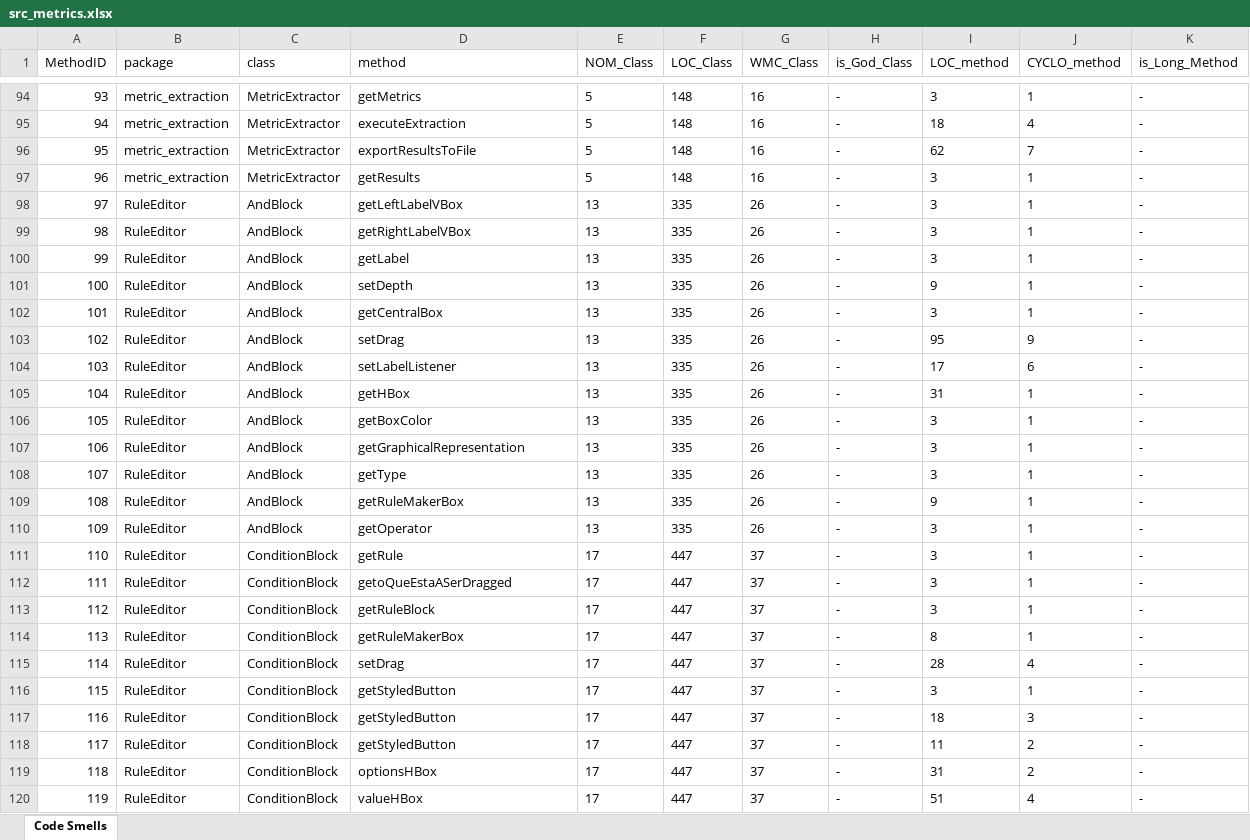
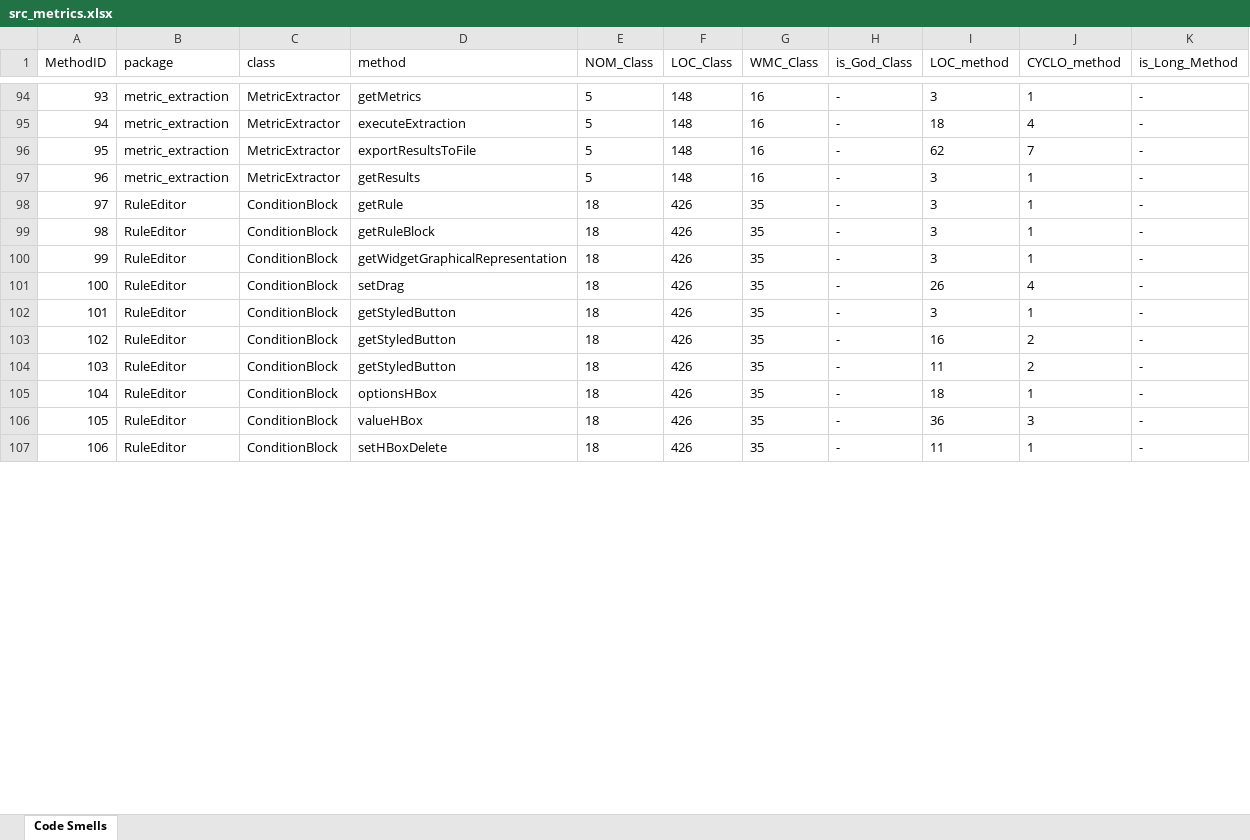
Before and after one commit to miguel-arrf/ES-2Sem-2021-Grupo-1, an Excel workbook: src/src_metrics.xlsx, sheet Code Smells, drawn as a sheet; only a part is shown, gaps mark what is left out; values as stored, in another font and other column widths than the file's, no borders; removed rows and columns are numbered as before the commit, all else as after; the diff covers the shown part only; the diff names each change by its address in the sheet, - before the commit and + after, or states it on an @@ line.

```diff
--- a/src/src_metrics.xlsx (sheet Code Smells)
+++ b/src/src_metrics.xlsx (sheet Code Smells)
@@ column A (MethodID) renumbered from row 29 down @@
-row 98: 97 | RuleEditor | AndBlock | getLeftLabelVBox | 13 | 335 | 26 | - | 3 | 1 | -
-row 99: 98 | RuleEditor | AndBlock | getRightLabelVBox | 13 | 335 | 26 | - | 3 | 1 | -
-row 100: 99 | RuleEditor | AndBlock | getLabel | 13 | 335 | 26 | - | 3 | 1 | -
-row 101: 100 | RuleEditor | AndBlock | setDepth | 13 | 335 | 26 | - | 9 | 1 | -
-row 102: 101 | RuleEditor | AndBlock | getCentralBox | 13 | 335 | 26 | - | 3 | 1 | -
-row 103: 102 | RuleEditor | AndBlock | setDrag | 13 | 335 | 26 | - | 95 | 9 | -
-row 104: 103 | RuleEditor | AndBlock | setLabelListener | 13 | 335 | 26 | - | 17 | 6 | -
-row 105: 104 | RuleEditor | AndBlock | getHBox | 13 | 335 | 26 | - | 31 | 1 | -
-row 106: 105 | RuleEditor | AndBlock | getBoxColor | 13 | 335 | 26 | - | 3 | 1 | -
-row 107: 106 | RuleEditor | AndBlock | getGraphicalRepresentation | 13 | 335 | 26 | - | 3 | 1 | -
-row 108: 107 | RuleEditor | AndBlock | getType | 13 | 335 | 26 | - | 3 | 1 | -
-row 109: 108 | RuleEditor | AndBlock | getRuleMakerBox | 13 | 335 | 26 | - | 9 | 1 | -
-row 110: 109 | RuleEditor | AndBlock | getOperator | 13 | 335 | 26 | - | 3 | 1 | -
-E98:E100 (NOM_Class): 17
+E98:E100 (NOM_Class): 18
-F98:F100 (LOC_Class): 447
+F98:F100 (LOC_Class): 426
-G98:G100 (WMC_Class): 37
+G98:G100 (WMC_Class): 35
-D99 (method): getoQueEstaASerDragged
+D99 (method): getRuleBlock
-D100 (method): getRuleBlock
+D100 (method): getWidgetGraphicalRepresentation
-row 114: 113 | RuleEditor | ConditionBlock | getRuleMakerBox | 17 | 447 | 37 | - | 8 | 1 | -
-E101:E106 (NOM_Class): 17
+E101:E106 (NOM_Class): 18
-F101:F106 (LOC_Class): 447
+F101:F106 (LOC_Class): 426
-G101:G106 (WMC_Class): 37
+G101:G106 (WMC_Class): 35
-I101 (LOC_method): 28
+I101 (LOC_method): 26
-I103 (LOC_method): 18
+I103 (LOC_method): 16
-J103 (CYCLO_method): 3
+J103 (CYCLO_method): 2
-I105 (LOC_method): 31
+I105 (LOC_method): 18
-J105 (CYCLO_method): 2
+J105 (CYCLO_method): 1
-I106 (LOC_method): 51
+I106 (LOC_method): 36
-J106 (CYCLO_method): 4
+J106 (CYCLO_method): 3
+row 107: 106 | RuleEditor | ConditionBlock | setHBoxDelete | 18 | 426 | 35 | - | 11 | 1 | -
```
Also changed, not shown: 48 added rows, 3 removed rows and 181 edited cells elsewhere in this sheet, 4 other files.
